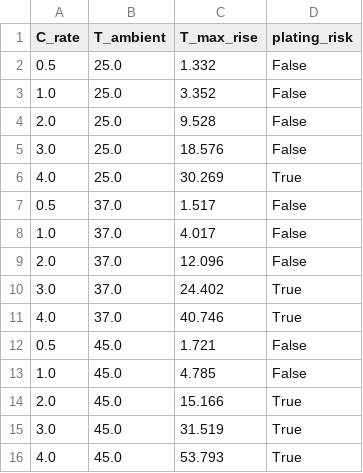
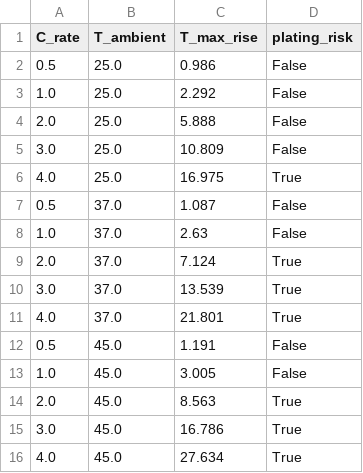
Before and after one commit to Narain115/battery-toolkit, a CSV file: data/thermal_summary.csv, drawn as a sheet.

Commit message:
Rebuild with real NASA PCOE data - B0005 B0006 B0007 B0018

```diff
--- a/data/thermal_summary.csv
+++ b/data/thermal_summary.csv
@@ -1,16 +1,16 @@
 C_rate,T_ambient,T_max_rise,plating_risk
-0.5,25.0,1.332,False
-1.0,25.0,3.352,False
-2.0,25.0,9.528,False
-3.0,25.0,18.576,False
-4.0,25.0,30.269,True
-0.5,37.0,1.517,False
-1.0,37.0,4.017,False
-2.0,37.0,12.096,False
-3.0,37.0,24.402,True
-4.0,37.0,40.746,True
-0.5,45.0,1.721,False
-1.0,45.0,4.785,False
-2.0,45.0,15.166,True
-3.0,45.0,31.519,True
-4.0,45.0,53.793,True
+0.5,25.0,0.986,False
+1.0,25.0,2.292,False
+2.0,25.0,5.888,False
+3.0,25.0,10.809,False
+4.0,25.0,16.975,True
+0.5,37.0,1.087,False
+1.0,37.0,2.63,False
+2.0,37.0,7.124,True
+3.0,37.0,13.539,True
+4.0,37.0,21.801,True
+0.5,45.0,1.191,False
+1.0,45.0,3.005,False
+2.0,45.0,8.563,True
+3.0,45.0,16.786,True
+4.0,45.0,27.634,True
```
Also changed, not shown: 24 other files.
